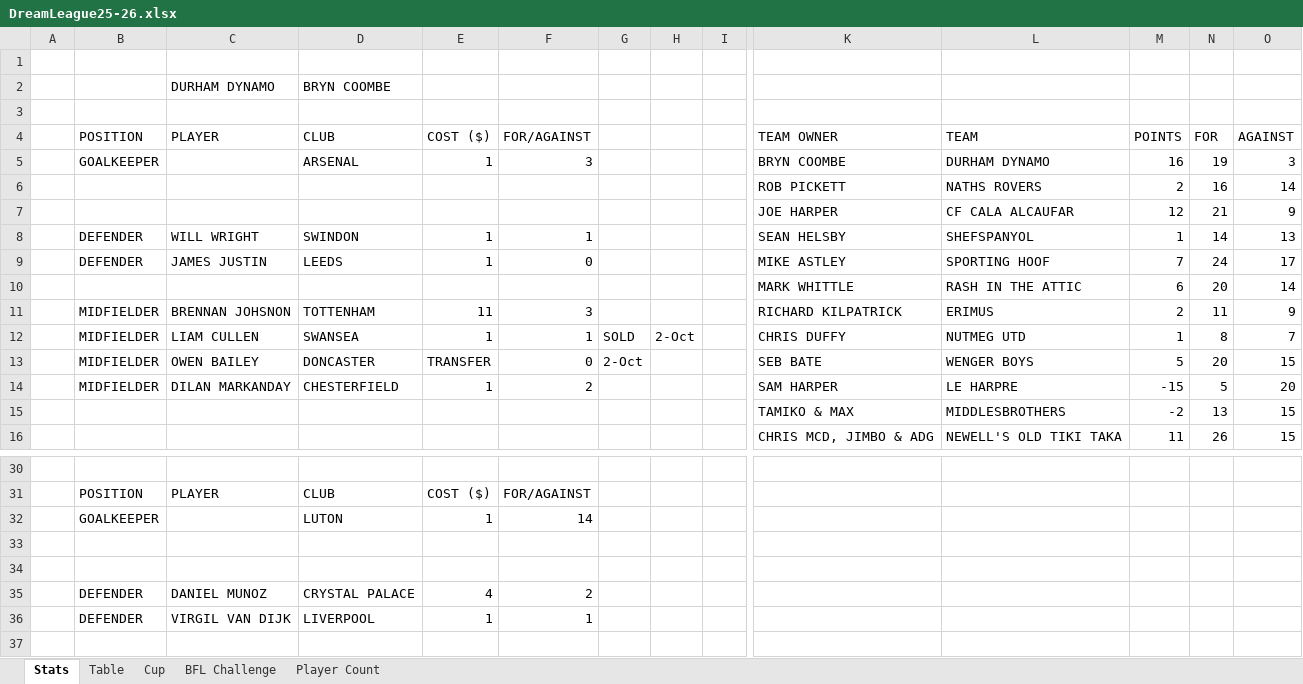
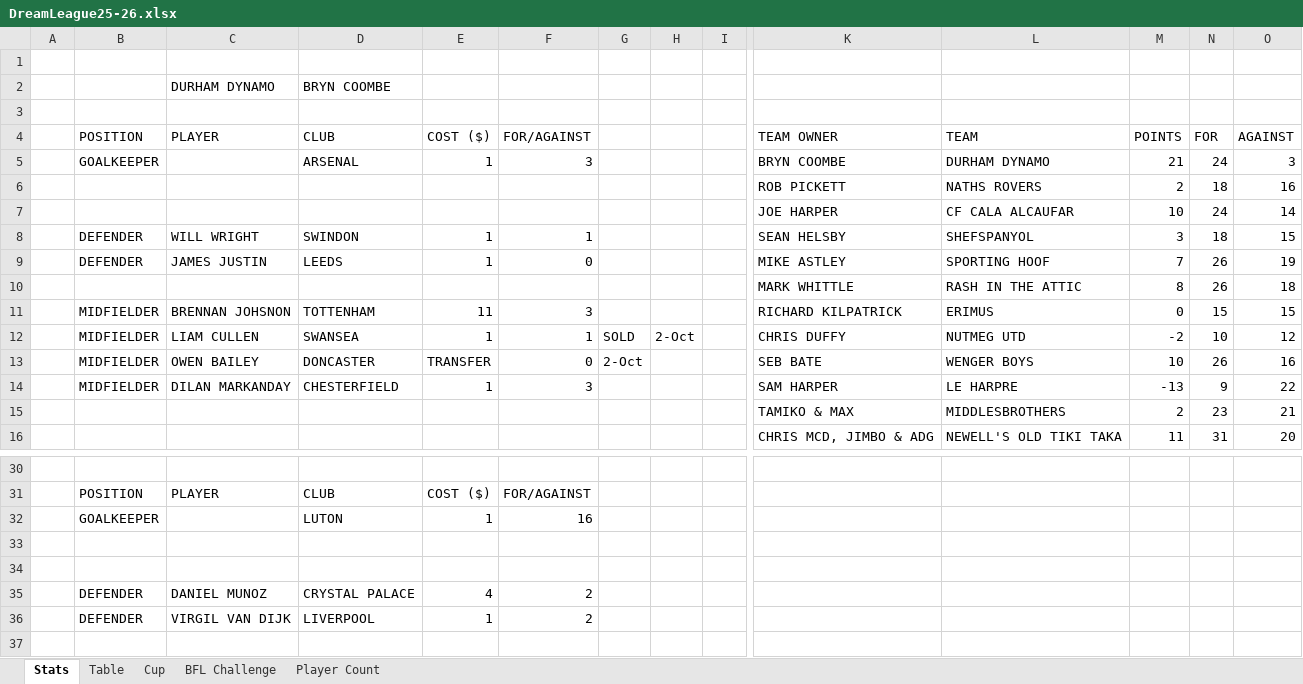
Before and after one commit to sgbstats/dreamleague, an Excel workbook: data/DreamLeague25-26.xlsx, sheet Stats, drawn as a sheet; only a part is shown, gaps mark what is left out; values as stored, in another font and other column widths than the file's, no cell formats; removed rows and columns are numbered as before the commit, all else as after; rows hold the shown columns only; the diff covers the shown part only; the diff names each change by its address in the sheet, - before the commit and + after, or states it on an @@ line.

Commit message:
updates

```diff
--- a/data/DreamLeague25-26.xlsx (sheet Stats)
+++ b/data/DreamLeague25-26.xlsx (sheet Stats)
-M5: 16
+M5: 21
-N5: 19
+N5: 24
-N6: 16
+N6: 18
-O6: 14
+O6: 16
-row 7:  |  |  |  |  |  |  |  |  | JOE HARPER | CF CALA ALCAUFAR | 12 | 21 | 9
+row 7:  |  |  |  |  |  |  |  |  | JOE HARPER | CF CALA ALCAUFAR | 10 | 24 | 14
-M8: 1
+M8: 3
-N8: 14
+N8: 18
-O8: 13
+O8: 15
-N9: 24
+N9: 26
-O9: 17
+O9: 19
-row 10:  |  |  |  |  |  |  |  |  | MARK WHITTLE | RASH IN THE ATTIC | 6 | 20 | 14
+row 10:  |  |  |  |  |  |  |  |  | MARK WHITTLE | RASH IN THE ATTIC | 8 | 26 | 18
-M11: 2
+M11: 0
-N11: 11
+N11: 15
-O11: 9
+O11: 15
-M12: 1
+M12: -2
-N12: 8
+N12: 10
-O12: 7
+O12: 12
-M13: 5
+M13: 10
-N13: 20
+N13: 26
-O13: 15
+O13: 16
-F14: 2
+F14: 3
-M14: -15
+M14: -13
-N14: 5
+N14: 9
-O14: 20
+O14: 22
-row 15:  |  |  |  |  |  |  |  |  | TAMIKO & MAX | MIDDLESBROTHERS | -2 | 13 | 15
+row 15:  |  |  |  |  |  |  |  |  | TAMIKO & MAX | MIDDLESBROTHERS | 2 | 23 | 21
-N16: 26
+N16: 31
-O16: 15
+O16: 20
-F32: 14
+F32: 16
-F36: 1
+F36: 2
```
Also changed, not shown: 8 added rows, 8 removed rows and 104 edited cells elsewhere in this sheet, sheet Table, sheet BFL Challenge, sheet Player Count, cell formats.
